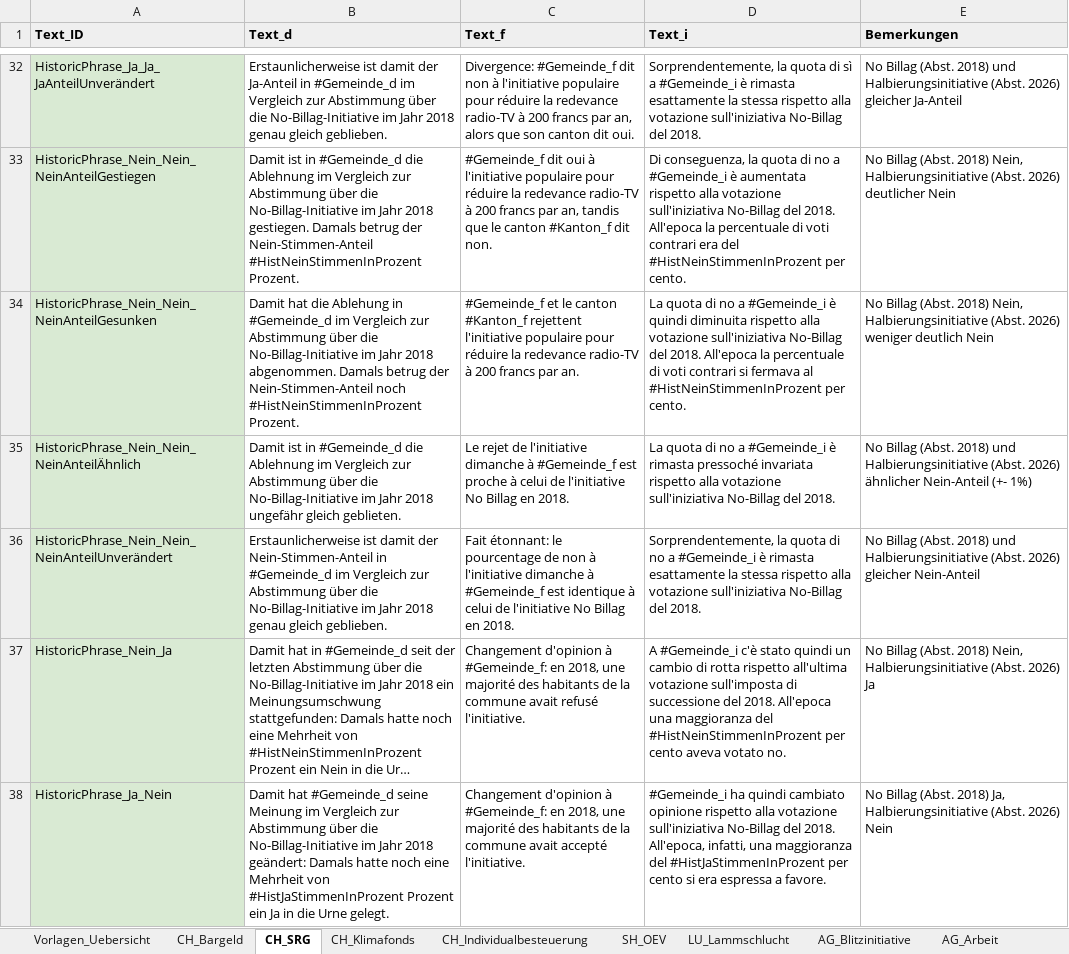
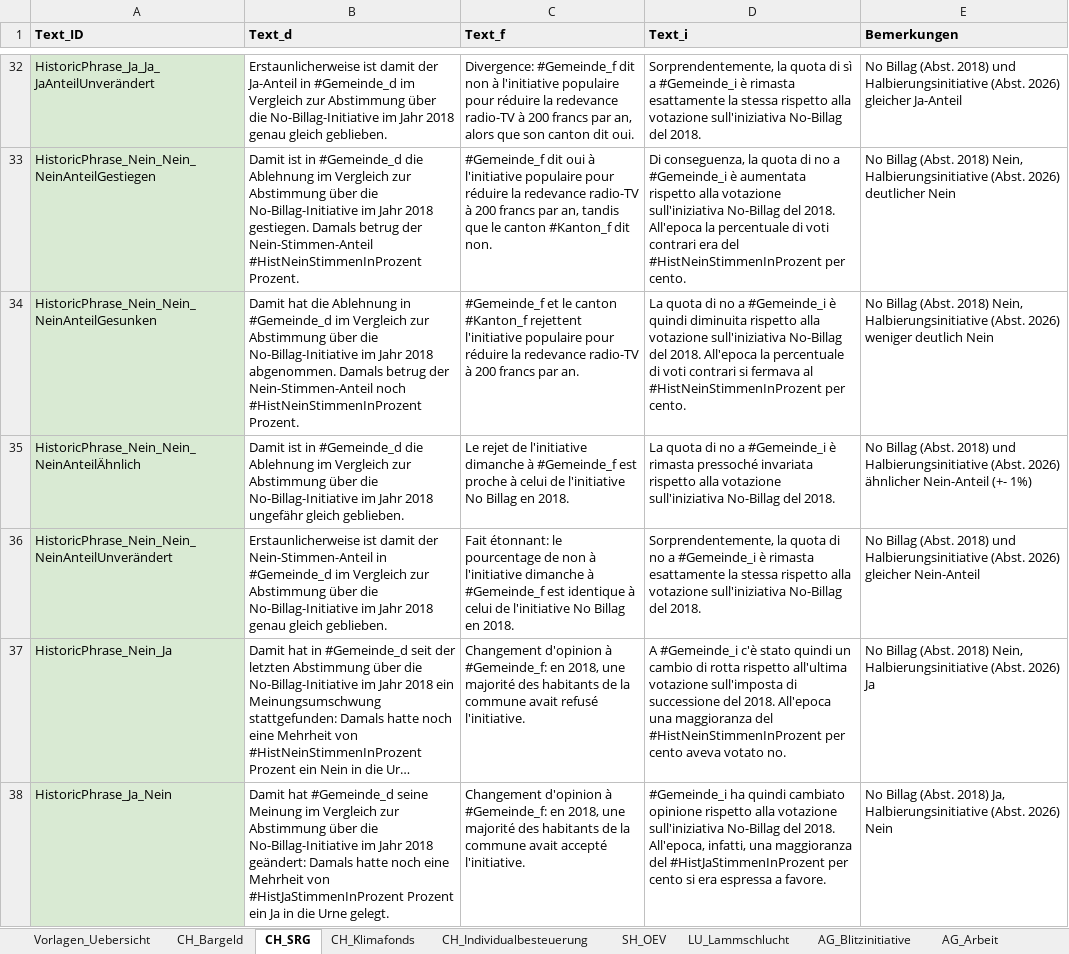
Before and after one commit to awp-finanznachrichten/lena_maerz2026, an Excel workbook: Texte/Textbausteine_LENA_Maerz2026.xlsx, sheet CH_SRG, drawn as a sheet; only a part is shown, gaps mark what is left out; long unchanged cells end in …; values as stored, in another font and other column widths than the file's, no borders; charts and pictures not drawn; the diff names each change by its address in the sheet, - before the commit and + after, or states it on an @@ line.

```diff
--- a/Texte/Textbausteine_LENA_Maerz2026.xlsx (sheet CH_SRG)
+++ b/Texte/Textbausteine_LENA_Maerz2026.xlsx (sheet CH_SRG)
-B34 (Text_d): …hat die Ablehung in #Gemeinde_d…
+B34 (Text_d): …hat die Ablehnung in #Gemeinde_d…
-B35 (Text_d): …ungefähr gleich geblieten.
+B35 (Text_d): …ungefähr gleich geblieben.
```
Also changed, not shown: sheet CH_Bargeld, sheet CH_Individualbesteuerung, 1 other file.
